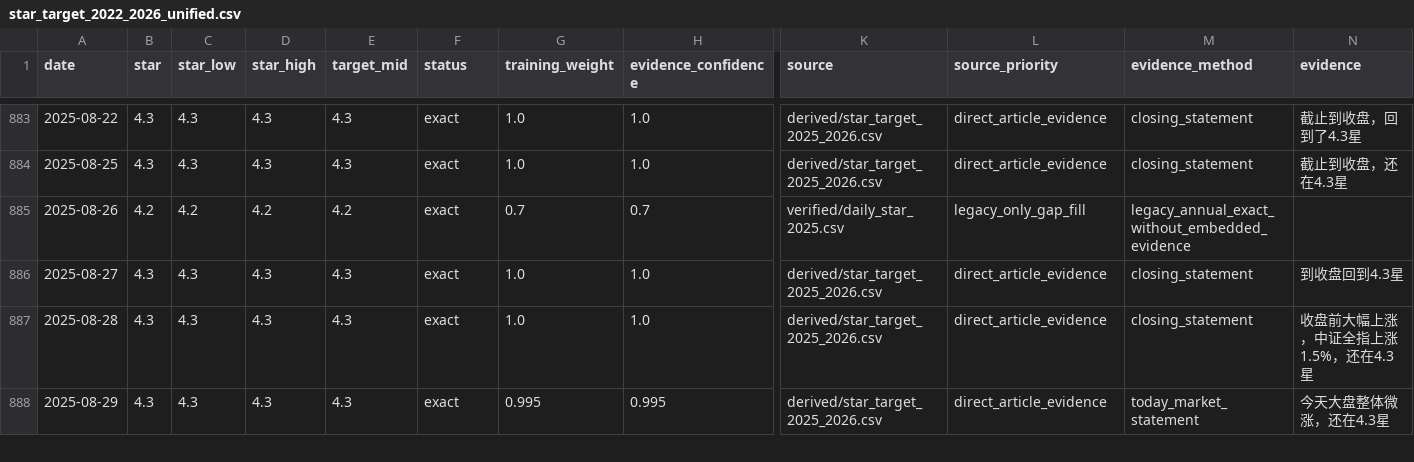
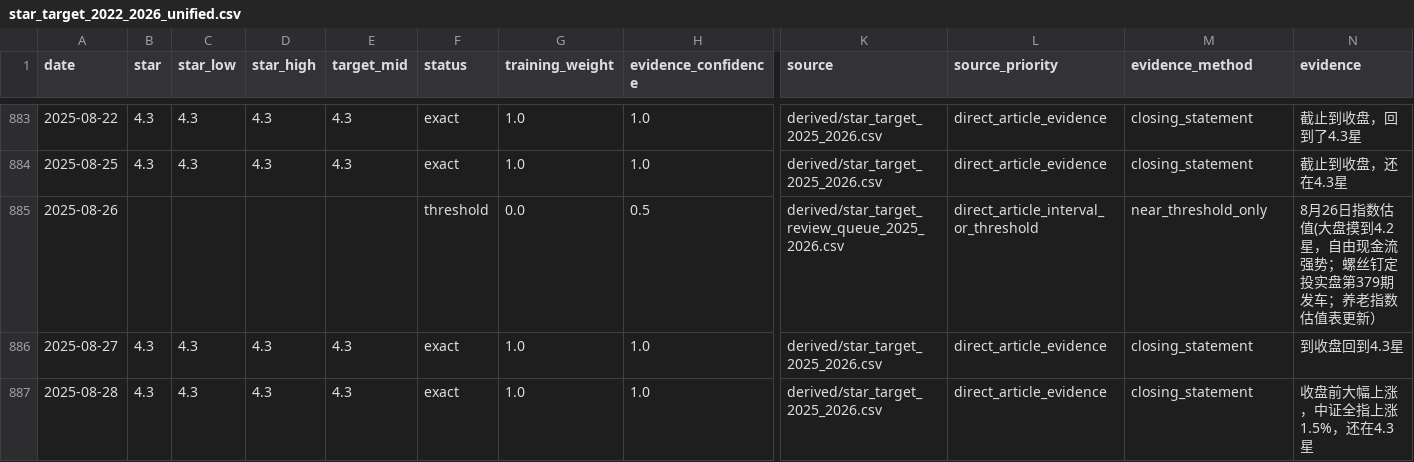
Before and after one commit to xzz-x/ArticleAnalysis, a CSV file: data/derived/star_target_2022_2026_unified.csv, drawn as a sheet; only a part is shown, gaps mark what is left out; the shorter side is filled out with more unchanged rows; the diff covers the shown part only; the diff names each change by its address in the sheet, - before the commit and + after, or states it on an @@ line.

Commit message:
data: remove unresolved 2025-08-26 exact label

```diff
--- a/data/derived/star_target_2022_2026_unified.csv
+++ b/data/derived/star_target_2022_2026_unified.csv
-B885 (star): 4.2
+B885 (star): (empty)
-C885 (star_low): 4.2
+C885 (star_low): (empty)
-D885 (star_high): 4.2
+D885 (star_high): (empty)
-E885 (target_mid): 4.2
+E885 (target_mid): (empty)
-F885 (status): exact
+F885 (status): threshold
-G885 (training_weight): 0.7
+G885 (training_weight): 0.0
-H885 (evidence_confidence): 0.7
+H885 (evidence_confidence): 0.5
-K885 (source): verified/daily_star_2025.csv
+K885 (source): derived/star_target_review_queue_2025_2026.csv
-L885 (source_priority): legacy_only_gap_fill
+L885 (source_priority): direct_article_interval_or_threshold
-M885 (evidence_method): legacy_annual_exact_without_embedded_evidence
+M885 (evidence_method): near_threshold_only
-N885 (evidence): (empty)
+N885 (evidence): 8月26日指数估值(大盘摸到4.2星，自由现金流强势；螺丝钉定投实盘第379期发车；养老指数估值表更新）
```
Also changed, not shown: 4 edited cells elsewhere in this file.
